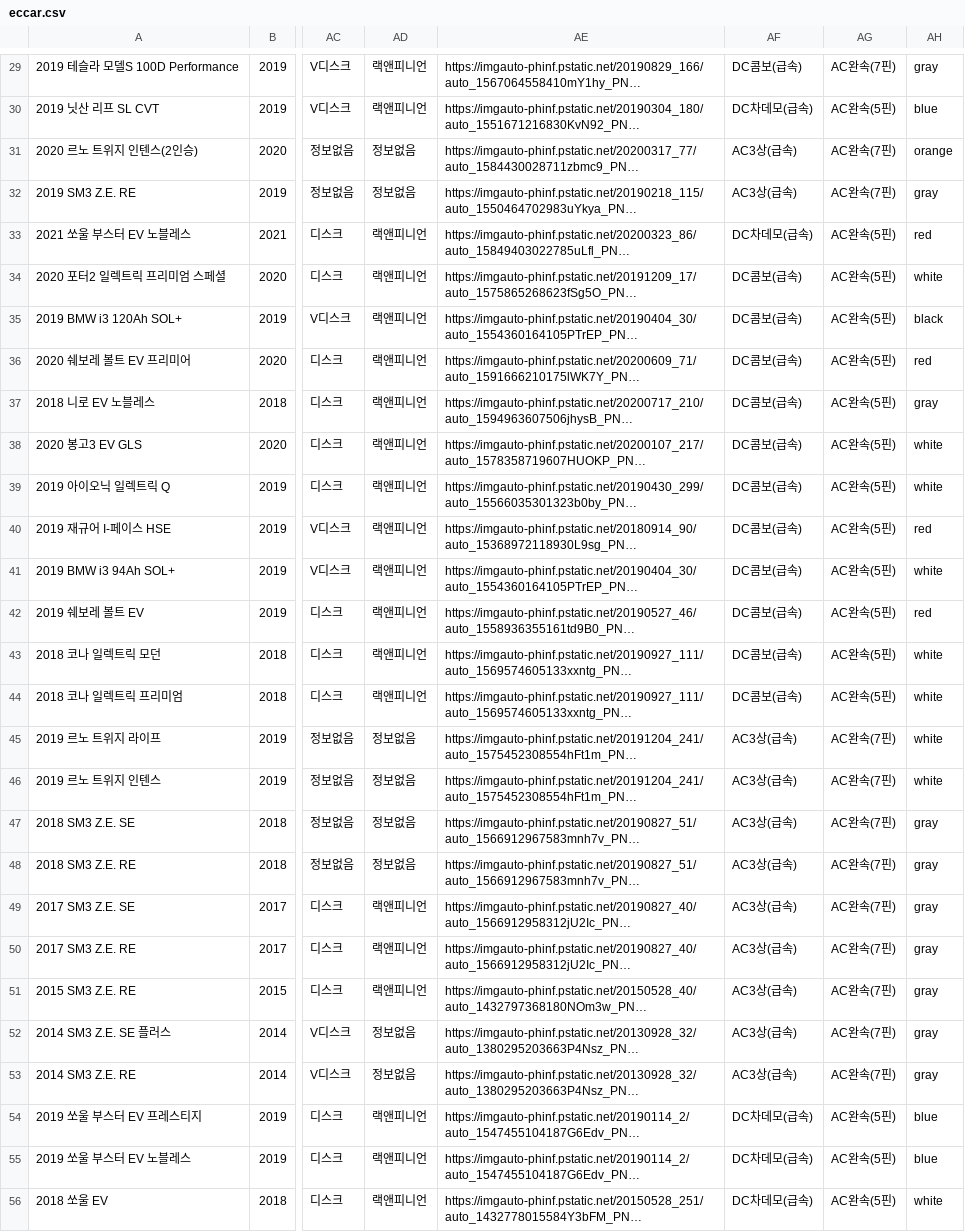
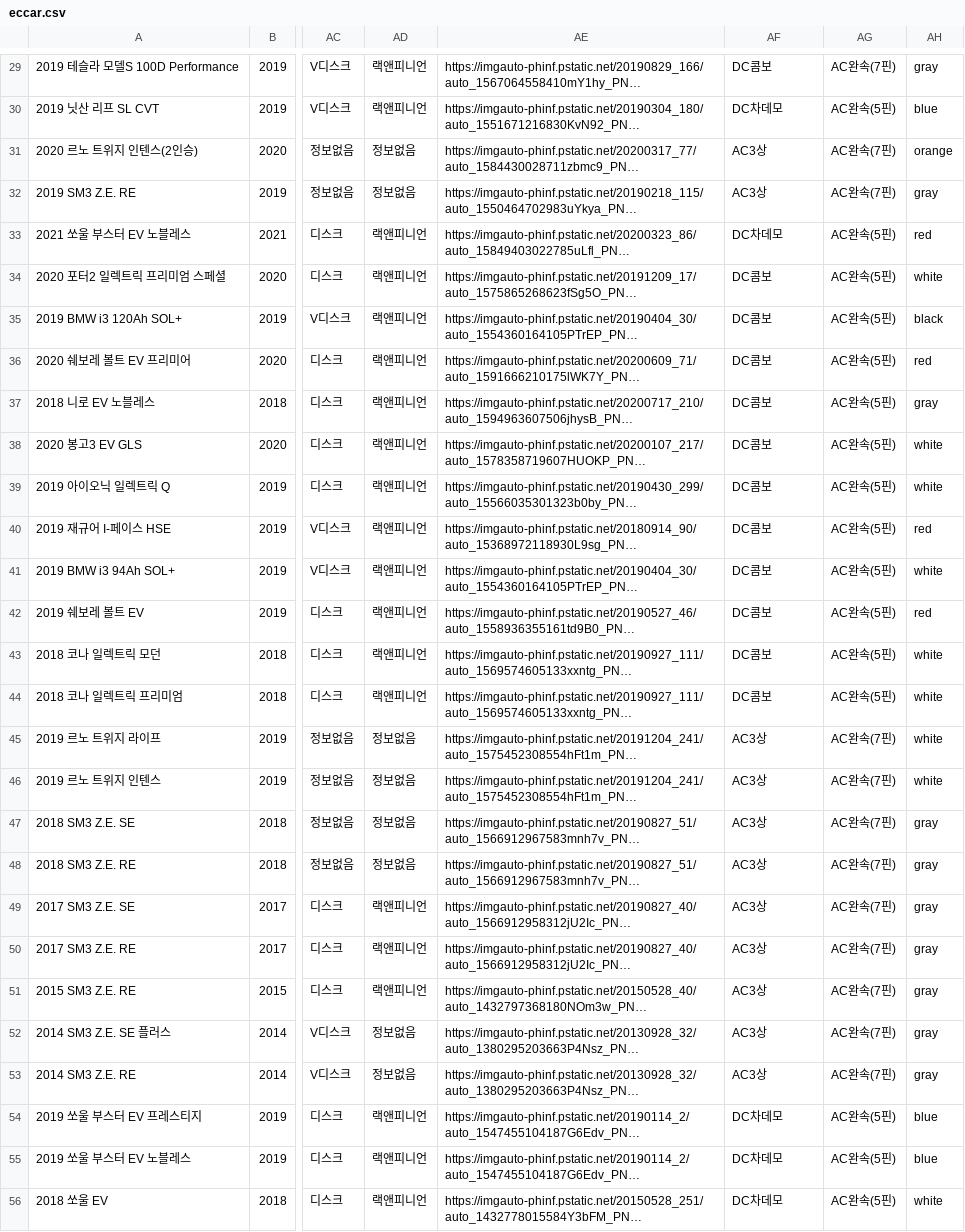
Before and after one commit to creatersInBitcamp/ElectricVehicle_LifeCycle, a CSV file: src/main/resources/static/eccar.csv, drawn as a sheet; only a part is shown, gaps mark what is left out; long unchanged cells end in …; the diff covers the shown part only; the diff names each change by its address in the sheet, - before the commit and + after, or states it on an @@ line.

```diff
--- a/src/main/resources/static/eccar.csv
+++ b/src/main/resources/static/eccar.csv
-AF29: DC콤보(급속)
+AF29: DC콤보
-AF30: DC차데모(급속)
+AF30: DC차데모
-AF31:AF32: AC3상(급속)
+AF31:AF32: AC3상
-AF33: DC차데모(급속)
+AF33: DC차데모
-AF34:AF44: DC콤보(급속)
+AF34:AF44: DC콤보
-AF45:AF53: AC3상(급속)
+AF45:AF53: AC3상
-AF54:AF56: DC차데모(급속)
+AF54:AF56: DC차데모
```
Also changed, not shown: 2 added rows and 41 edited cells elsewhere in this file, src/main/resources/static/variants.csv, 5 other files.
